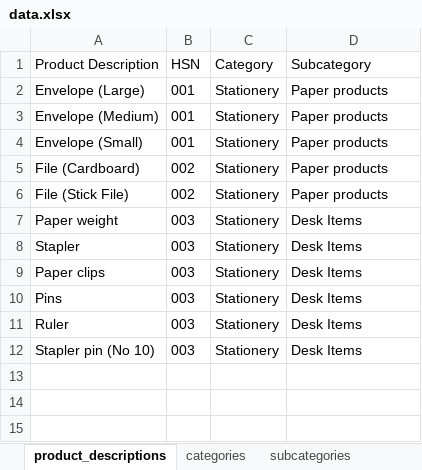
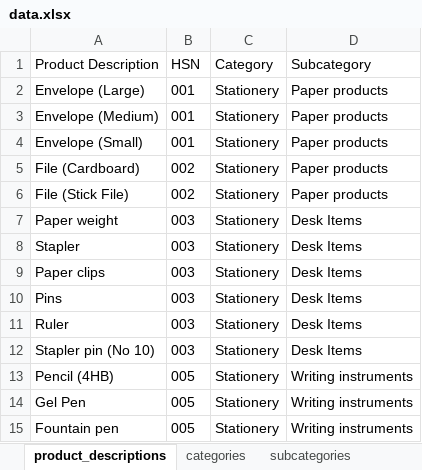
Before and after one commit to abhishekp1995/OmnibusOrderSupply, an Excel workbook: data.xlsx, sheet product_descriptions, drawn as a sheet; values as stored, in another font and other column widths than the file's, no borders; the diff names each change by its address in the sheet, - before the commit and + after, or states it on an @@ line.

Commit message:
Update data.xlsx

```diff
--- a/data.xlsx (sheet product_descriptions)
+++ b/data.xlsx (sheet product_descriptions)
+row 13: Pencil (4HB) | 005 | Stationery | Writing instruments
+row 14: Gel Pen | 005 | Stationery | Writing instruments
+row 15: Fountain pen | 005 | Stationery | Writing instruments
```
